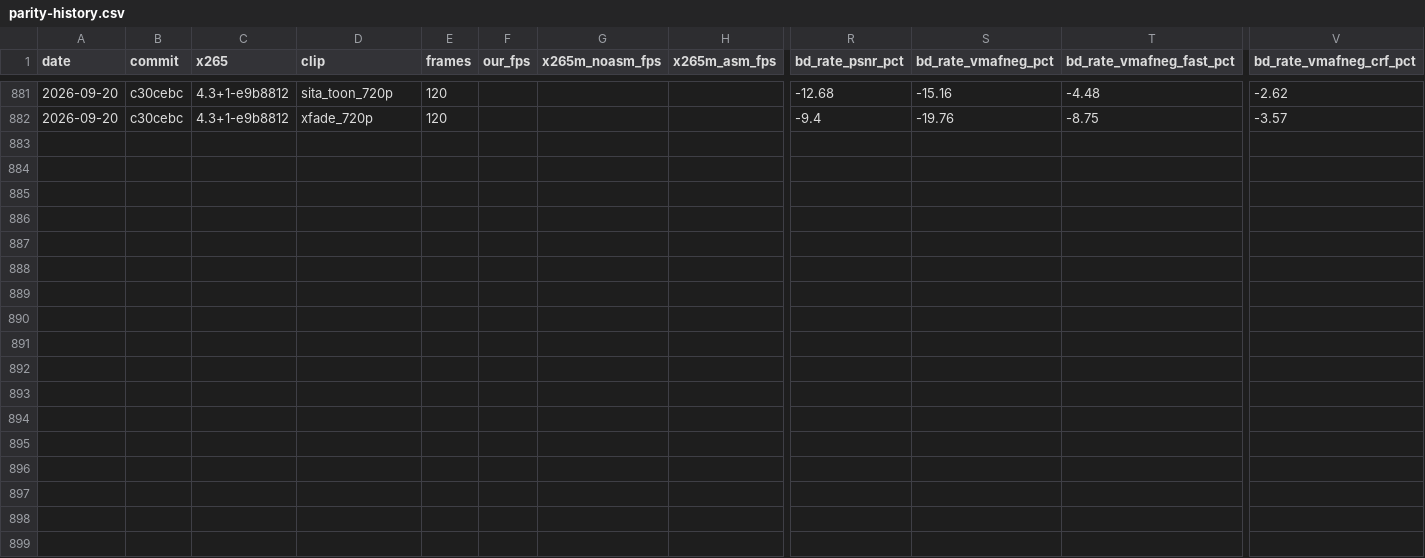
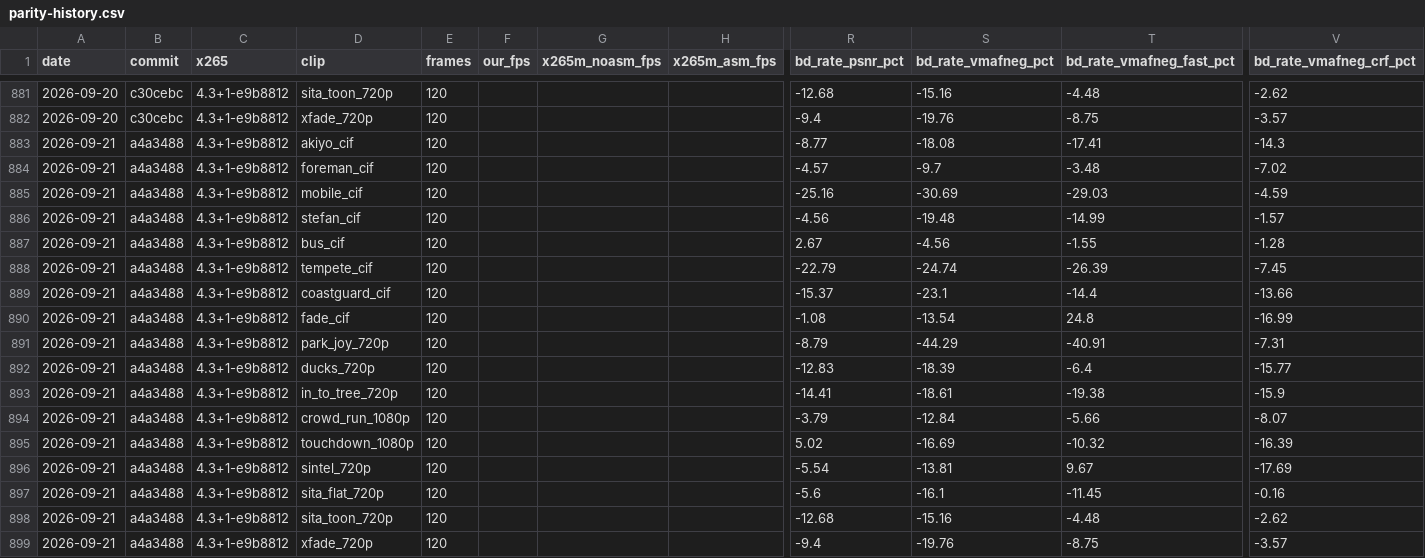
Before and after one commit to terranvigil/yah265, a CSV file: docs/data/parity-history.csv, drawn as a sheet; only a part is shown, gaps mark what is left out; rows hold the shown columns only; the diff names each change by its address in the sheet, - before the commit and + after, or states it on an @@ line.

Commit message:
phase 14 item 21: the record, the board row and the two cells still owed
docs/phase14.md carries the take-apart, every candidate with its number,
the acceptance tables and the gate; docs/instruments.md gains the three
knobs and the two instruments; docs/data/parity-history.csv gains the
`make board-bd` row at 93d24c2.

What the item buys: sintel_720p recovered in both board modes (+2.85 at
CQP becomes -0.10, CRF back within 0.05 of main), sita_flat_720p's ABR
worst point 71.34% -> 59.70% against main's 61.81%, the per-point ABR
median back under 1% at 0.99%, and the whole rest of the ABR table main's
to the digit. The 2160p pair is byte-identical to the item 20 binary, so
Meridian +8.55% and bbb +10.32% stand without a re-read, and Meridian
still codes 7 intra pictures at --crf 36.

What it does not buy, both measured rather than argued: sita_flat_720p's
cut at display 87, which no lookahead statistic can see and which
N265_SC_FORCE prices at 2.19 of that clip's 3.08 CQP points; and
park_joy_720p at CRF, where every b-adapt cap value that gives it back
its P count costs xfade_720p and sintel_720p more than it buys. The CRF
median is -7.45 against main's -7.98 and sits on a clip this item does
not touch.

```diff
--- a/docs/data/parity-history.csv
+++ b/docs/data/parity-history.csv
+row 883: 2026-09-21 | a4a3488 | 4.3+1-e9b8812 | akiyo_cif | 120 |  |  |  | -8.77 | -18.08 | -17.41 | -14.3
+row 884: 2026-09-21 | a4a3488 | 4.3+1-e9b8812 | foreman_cif | 120 |  |  |  | -4.57 | -9.7 | -3.48 | -7.02
+row 885: 2026-09-21 | a4a3488 | 4.3+1-e9b8812 | mobile_cif | 120 |  |  |  | -25.16 | -30.69 | -29.03 | -4.59
+row 886: 2026-09-21 | a4a3488 | 4.3+1-e9b8812 | stefan_cif | 120 |  |  |  | -4.56 | -19.48 | -14.99 | -1.57
+row 887: 2026-09-21 | a4a3488 | 4.3+1-e9b8812 | bus_cif | 120 |  |  |  | 2.67 | -4.56 | -1.55 | -1.28
+row 888: 2026-09-21 | a4a3488 | 4.3+1-e9b8812 | tempete_cif | 120 |  |  |  | -22.79 | -24.74 | -26.39 | -7.45
+row 889: 2026-09-21 | a4a3488 | 4.3+1-e9b8812 | coastguard_cif | 120 |  |  |  | -15.37 | -23.1 | -14.4 | -13.66
+row 890: 2026-09-21 | a4a3488 | 4.3+1-e9b8812 | fade_cif | 120 |  |  |  | -1.08 | -13.54 | 24.8 | -16.99
+row 891: 2026-09-21 | a4a3488 | 4.3+1-e9b8812 | park_joy_720p | 120 |  |  |  | -8.79 | -44.29 | -40.91 | -7.31
+row 892: 2026-09-21 | a4a3488 | 4.3+1-e9b8812 | ducks_720p | 120 |  |  |  | -12.83 | -18.39 | -6.4 | -15.77
+row 893: 2026-09-21 | a4a3488 | 4.3+1-e9b8812 | in_to_tree_720p | 120 |  |  |  | -14.41 | -18.61 | -19.38 | -15.9
+row 894: 2026-09-21 | a4a3488 | 4.3+1-e9b8812 | crowd_run_1080p | 120 |  |  |  | -3.79 | -12.84 | -5.66 | -8.07
+row 895: 2026-09-21 | a4a3488 | 4.3+1-e9b8812 | touchdown_1080p | 120 |  |  |  | 5.02 | -16.69 | -10.32 | -16.39
+row 896: 2026-09-21 | a4a3488 | 4.3+1-e9b8812 | sintel_720p | 120 |  |  |  | -5.54 | -13.81 | 9.67 | -17.69
+row 897: 2026-09-21 | a4a3488 | 4.3+1-e9b8812 | sita_flat_720p | 120 |  |  |  | -5.6 | -16.1 | -11.45 | -0.16
+row 898: 2026-09-21 | a4a3488 | 4.3+1-e9b8812 | sita_toon_720p | 120 |  |  |  | -12.68 | -15.16 | -4.48 | -2.62
+row 899: 2026-09-21 | a4a3488 | 4.3+1-e9b8812 | xfade_720p | 120 |  |  |  | -9.4 | -19.76 | -8.75 | -3.57
```
Also changed, not shown: 2 other files.
